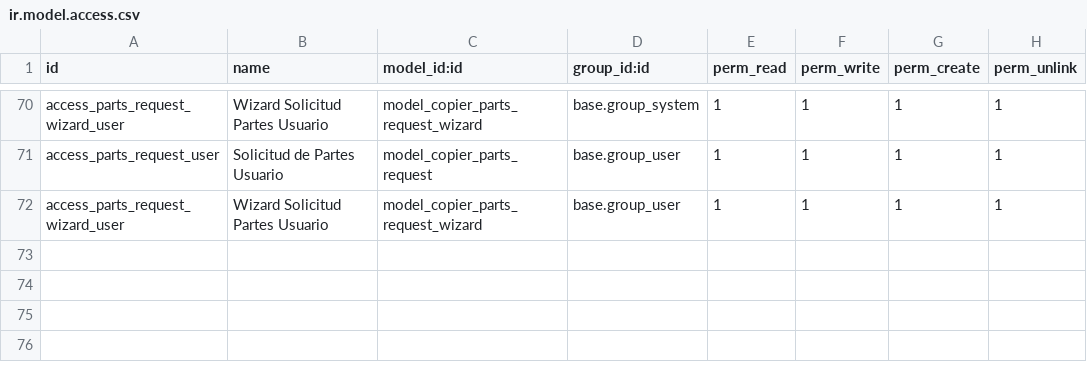
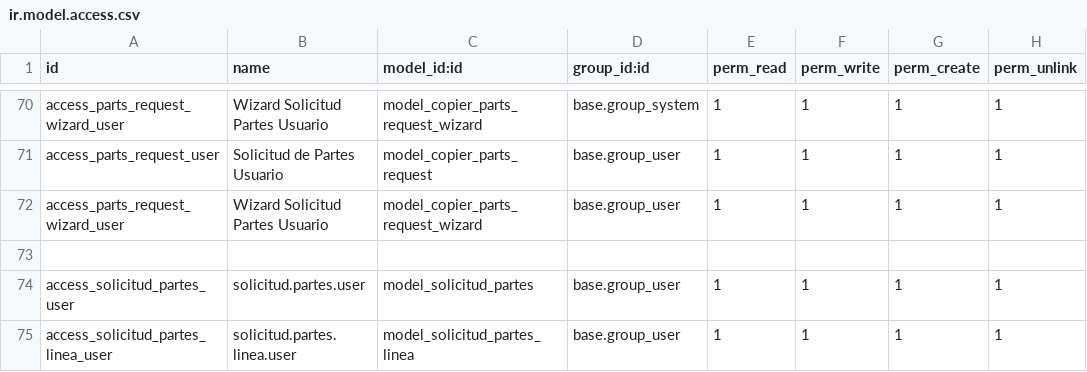
Before and after one commit to isidrovera/sat, a CSV file: security/ir.model.access.csv, drawn as a sheet; only a part is shown, gaps mark what is left out.

Commit message:
mejorando alquiler para solicitud de partes

```diff
--- a/security/ir.model.access.csv
+++ b/security/ir.model.access.csv
@@ -72 +72,4 @@ access_parts_request_user,Solicitud de Partes Usuario,model_copier_parts_request
 access_parts_request_wizard_user,Wizard Solicitud Partes Usuario,model_copier_parts_request_wizard,base.group_user,1,1,1,1
+
+access_solicitud_partes_user,solicitud.partes.user,model_solicitud_partes,base.group_user,1,1,1,1
+access_solicitud_partes_linea_user,solicitud.partes.linea.user,model_solicitud_partes_linea,base.group_user,1,1,1,1
```
Also changed, not shown: 4 other files.
